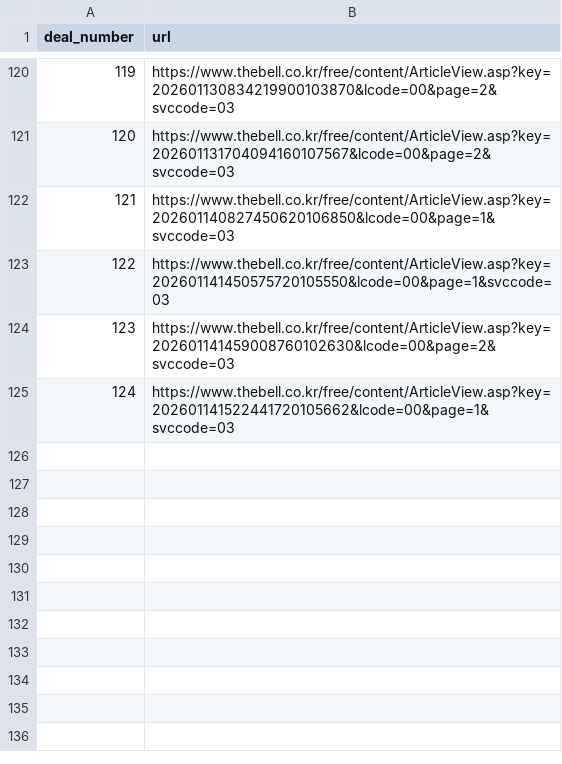
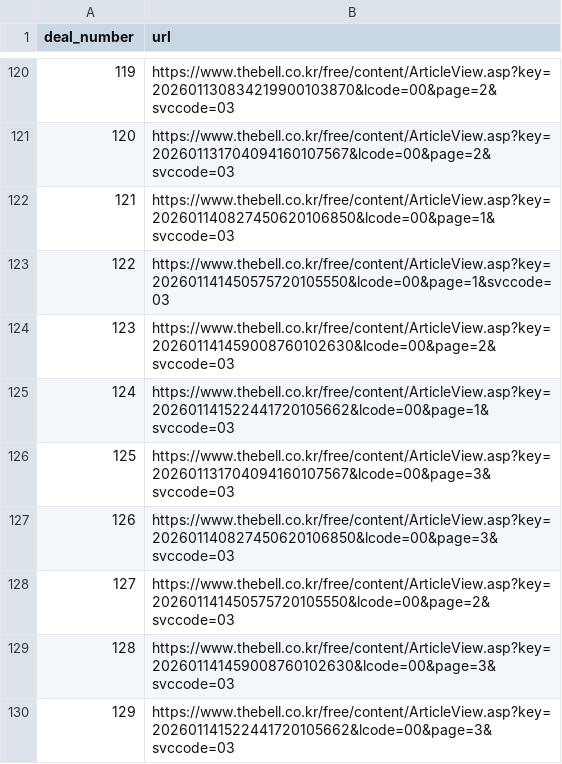
Before and after one commit to LFIntern/VC-News, a CSV file: lp_news_links.csv, drawn as a sheet; only a part is shown, gaps mark what is left out.

```diff
--- a/lp_news_links.csv
+++ b/lp_news_links.csv
@@ -125 +125,6 @@
 124,https://www.thebell.co.kr/free/content/ArticleView.asp?key=202601141522441720105662&lcode=00&page=1&svccode=03
+125,https://www.thebell.co.kr/free/content/ArticleView.asp?key=202601131704094160107567&lcode=00&page=3&svccode=03
+126,https://www.thebell.co.kr/free/content/ArticleView.asp?key=202601140827450620106850&lcode=00&page=3&svccode=03
+127,https://www.thebell.co.kr/free/content/ArticleView.asp?key=202601141450575720105550&lcode=00&page=2&svccode=03
+128,https://www.thebell.co.kr/free/content/ArticleView.asp?key=202601141459008760102630&lcode=00&page=3&svccode=03
+129,https://www.thebell.co.kr/free/content/ArticleView.asp?key=202601141522441720105662&lcode=00&page=3&svccode=03
```
Also changed, not shown: lp_news_master_log.csv, lp_news_summaries.csv, 2 other files.
